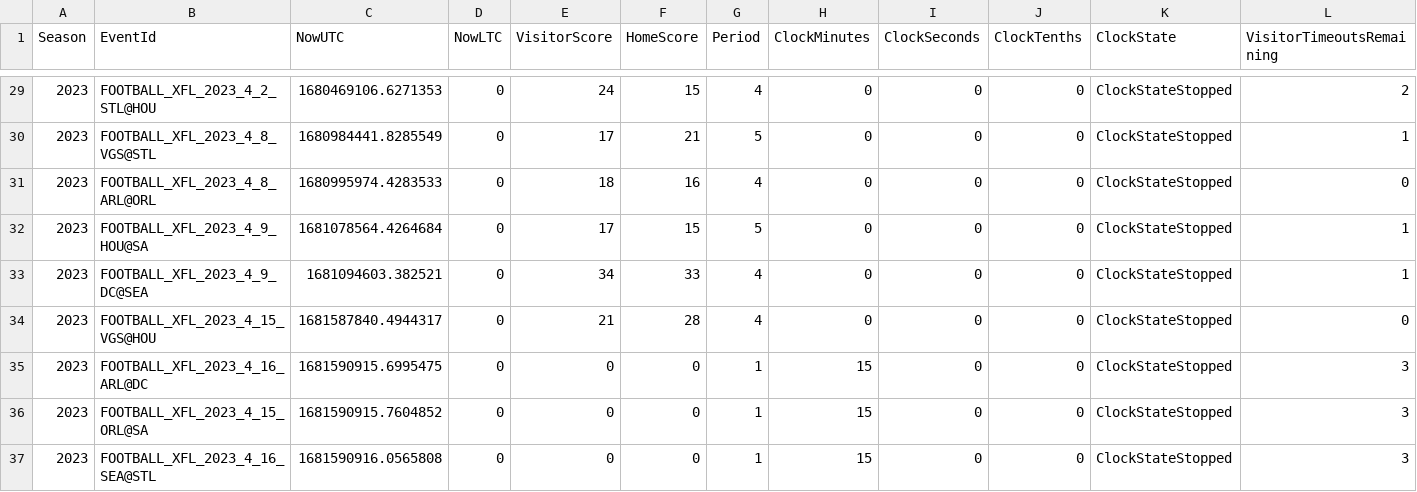
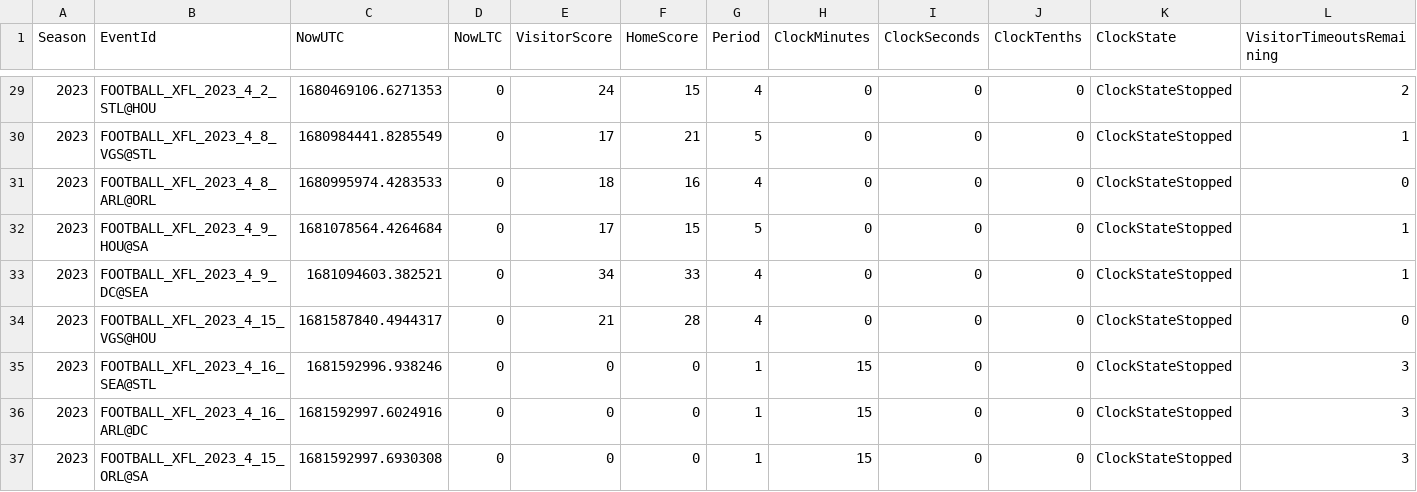
Before and after one commit to armstjc/xfl-2023-data-repository, a CSV file: schedule/2023_xfl_schedule.csv, drawn as a sheet; only a part is shown, gaps mark what is left out; removed rows and columns are numbered as before the commit, all else as after; rows hold the shown columns only; the diff names each change by its address in the sheet, - before the commit and + after, or states it on an @@ line.

```diff
--- a/schedule/2023_xfl_schedule.csv
+++ b/schedule/2023_xfl_schedule.csv
+row 35: 2023 | FOOTBALL_XFL_2023_4_16_SEA@STL | 1681592996.938246 | 0 | 0 | 0 | 1 | 15 | 0 | 0 | ClockStateStopped | 3
-C36 (NowUTC): 1681590915.6995475
+C36 (NowUTC): 1681592997.6024916
-C37 (NowUTC): 1681590915.7604852
+C37 (NowUTC): 1681592997.6930308
-row 37: 2023 | FOOTBALL_XFL_2023_4_16_SEA@STL | 1681590916.0565808 | 0 | 0 | 0 | 1 | 15 | 0 | 0 | ClockStateStopped | 3
```
Also changed, not shown: schedule/csv/2023_xfl_schedule.csv, 4 other files.
